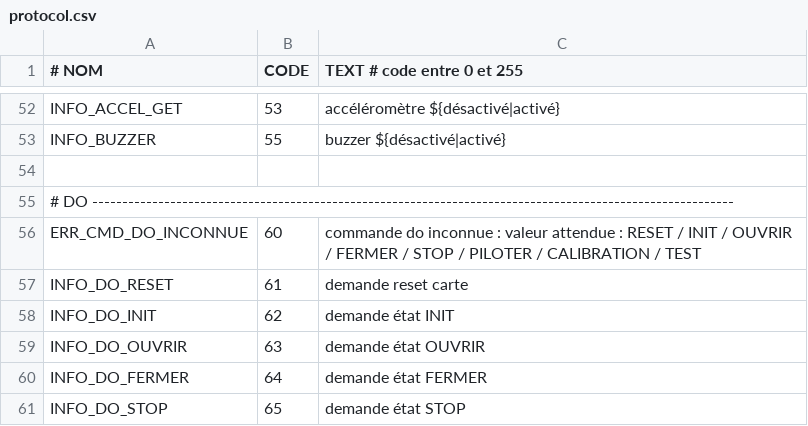
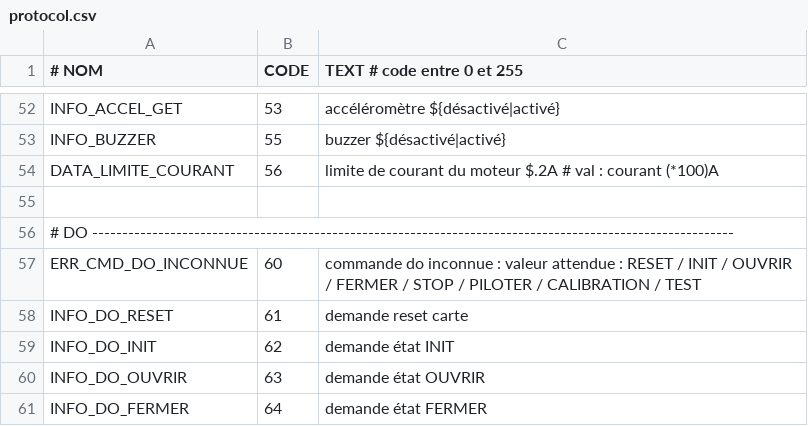
Before and after one commit to pierreallier/ArduinoPorteBlum, a CSV file: protocol.csv, drawn as a sheet; only a part is shown, gaps mark what is left out; the shorter side is filled out with more unchanged rows.

```diff
--- a/protocol.csv
+++ b/protocol.csv
@@ -53,2 +53,3 @@
     INFO_BUZZER                 ; 55    ; "buzzer ${désactivé|activé}"
+    DATA_LIMITE_COURANT         ; 56    ; "limite de courant du moteur $.2A"      # val : courant (*100)A
 
```
Also changed, not shown: 18 other files.
